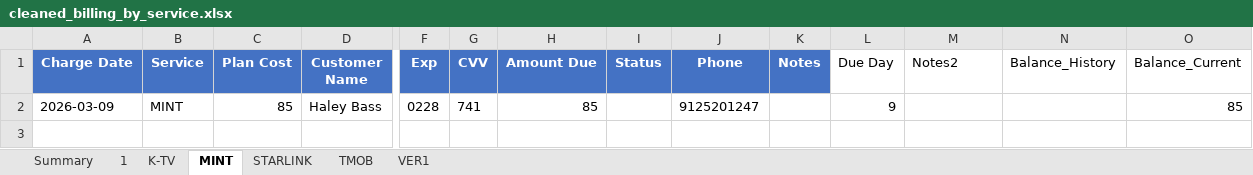
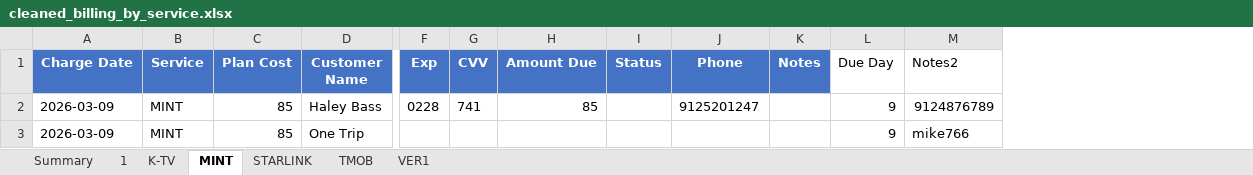
Before and after one commit to msinghani/kwireless, an Excel workbook: cleaned_billing_by_service.xlsx, sheet MINT, drawn as a sheet; only a part is shown, gaps mark what is left out; values as stored, in another font and other column widths than the file's, no borders; removed rows and columns are numbered as before the commit, all else as after; rows hold the shown columns only; the diff names each change by its address in the sheet, - before the commit and + after, or states it on an @@ line.

```diff
--- a/cleaned_billing_by_service.xlsx (sheet MINT)
+++ b/cleaned_billing_by_service.xlsx (sheet MINT)
-column N (Balance_History), empty
-column O (Balance_Current), row 2: 85
-M2 (Notes2): (empty)
+M2 (Notes2): 9124876789
+row 3: 2026-03-09 | MINT | 85 | One Trip |  |  |  |  |  |  | 9 | mike766
```
Also changed, not shown: sheet TMOB, sheet K-TV, sheet VER1, sheet STARLINK, sheet 1.
